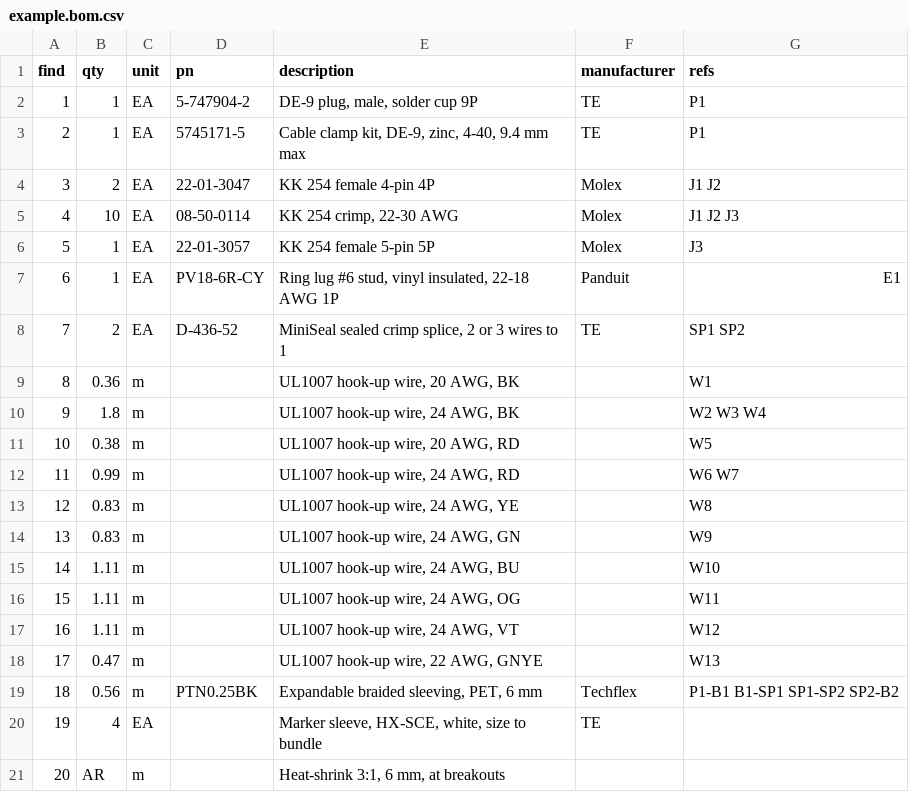
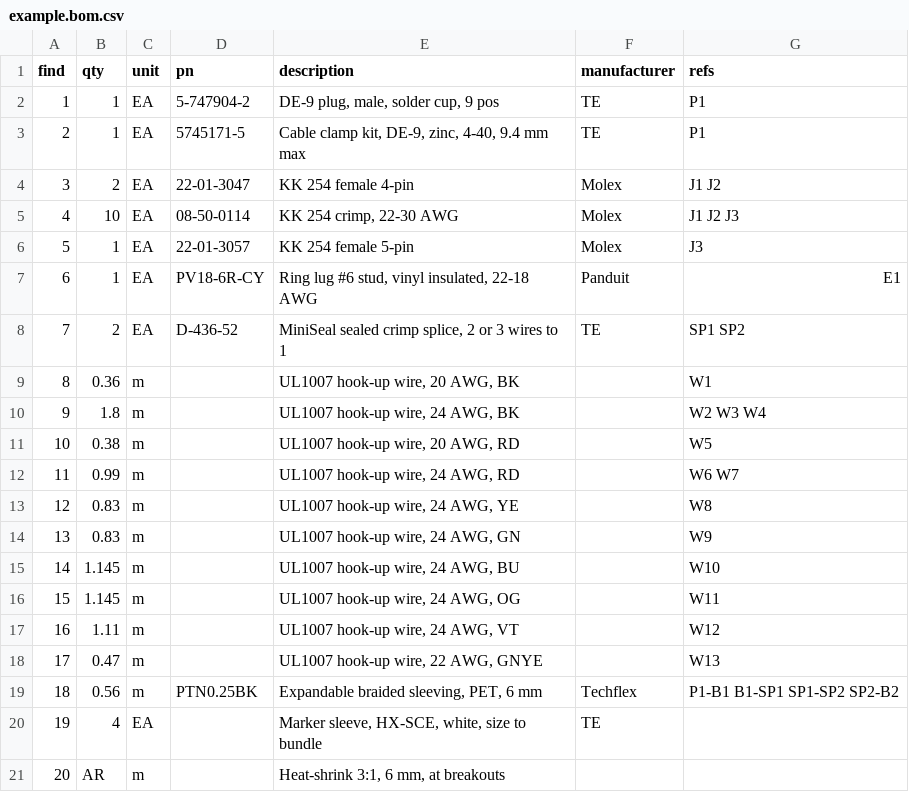
Before and after one commit to jneuhaus20/wire-harness-drawing, a CSV file: example/example.bom.csv, drawn as a sheet.

```diff
--- a/example/example.bom.csv
+++ b/example/example.bom.csv
@@ -1,8 +1,8 @@
 find,qty,unit,pn,description,manufacturer,refs
-1,1,EA,5-747904-2,"DE-9 plug, male, solder cup 9P",TE,P1
+1,1,EA,5-747904-2,"DE-9 plug, male, solder cup, 9 pos",TE,P1
 2,1,EA,5745171-5,"Cable clamp kit, DE-9, zinc, 4-40, 9.4 mm max",TE,P1
-3,2,EA,22-01-3047,KK 254 female 4-pin 4P,Molex,J1 J2
+3,2,EA,22-01-3047,KK 254 female 4-pin,Molex,J1 J2
 4,10,EA,08-50-0114,"KK 254 crimp, 22-30 AWG",Molex,J1 J2 J3
-5,1,EA,22-01-3057,KK 254 female 5-pin 5P,Molex,J3
-6,1,EA,PV18-6R-CY,"Ring lug #6 stud, vinyl insulated, 22-18 AWG 1P",Panduit,E1
+5,1,EA,22-01-3057,KK 254 female 5-pin,Molex,J3
+6,1,EA,PV18-6R-CY,"Ring lug #6 stud, vinyl insulated, 22-18 AWG",Panduit,E1
 7,2,EA,D-436-52,"MiniSeal sealed crimp splice, 2 or 3 wires to 1",TE,SP1 SP2
@@ -14,4 +14,4 @@ find,qty,unit,pn,description,manufacturer,refs
 13,0.83,m,,"UL1007 hook-up wire, 24 AWG, GN",,W9
-14,1.11,m,,"UL1007 hook-up wire, 24 AWG, BU",,W10
-15,1.11,m,,"UL1007 hook-up wire, 24 AWG, OG",,W11
+14,1.145,m,,"UL1007 hook-up wire, 24 AWG, BU",,W10
+15,1.145,m,,"UL1007 hook-up wire, 24 AWG, OG",,W11
 16,1.11,m,,"UL1007 hook-up wire, 24 AWG, VT",,W12
```
Also changed, not shown: example/example.wirelist.csv, 6 other files.
